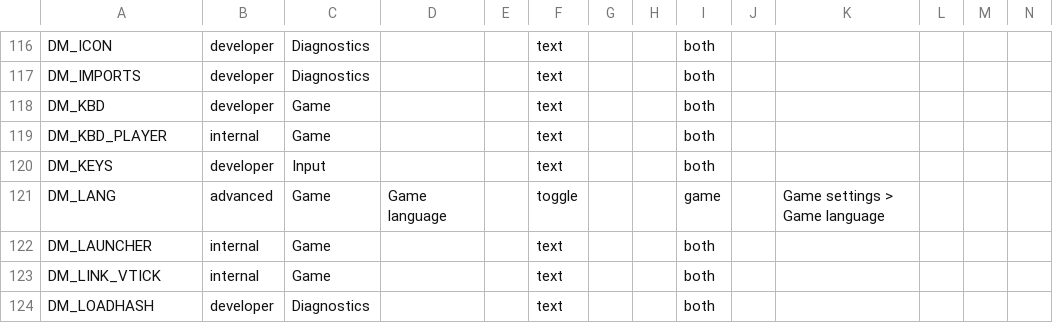
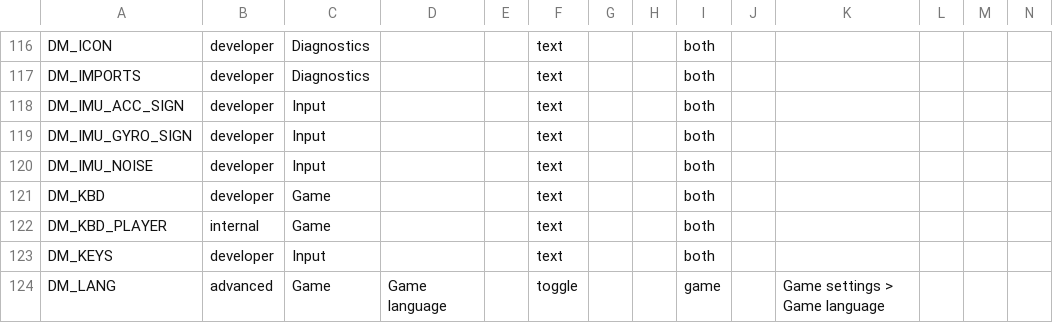
Before and after one commit to hridss/BananaNative, a TSV file: docs/advanced_settings.tsv, drawn as a sheet; only a part is shown, gaps mark what is left out; the shorter side is filled out with more unchanged rows; rows hold the shown columns only; the diff names each change by its address in the sheet, - before the commit and + after, or states it on an @@ line.

```diff
--- a/docs/advanced_settings.tsv
+++ b/docs/advanced_settings.tsv
+row 118: DM_IMU_ACC_SIGN | developer | Input |  |  | text |  |  | both
+row 119: DM_IMU_GYRO_SIGN | developer | Input |  |  | text |  |  | both
+row 120: DM_IMU_NOISE | developer | Input |  |  | text |  |  | both
```
Also changed, not shown: docs/env_switches.tsv, 3 other files.
